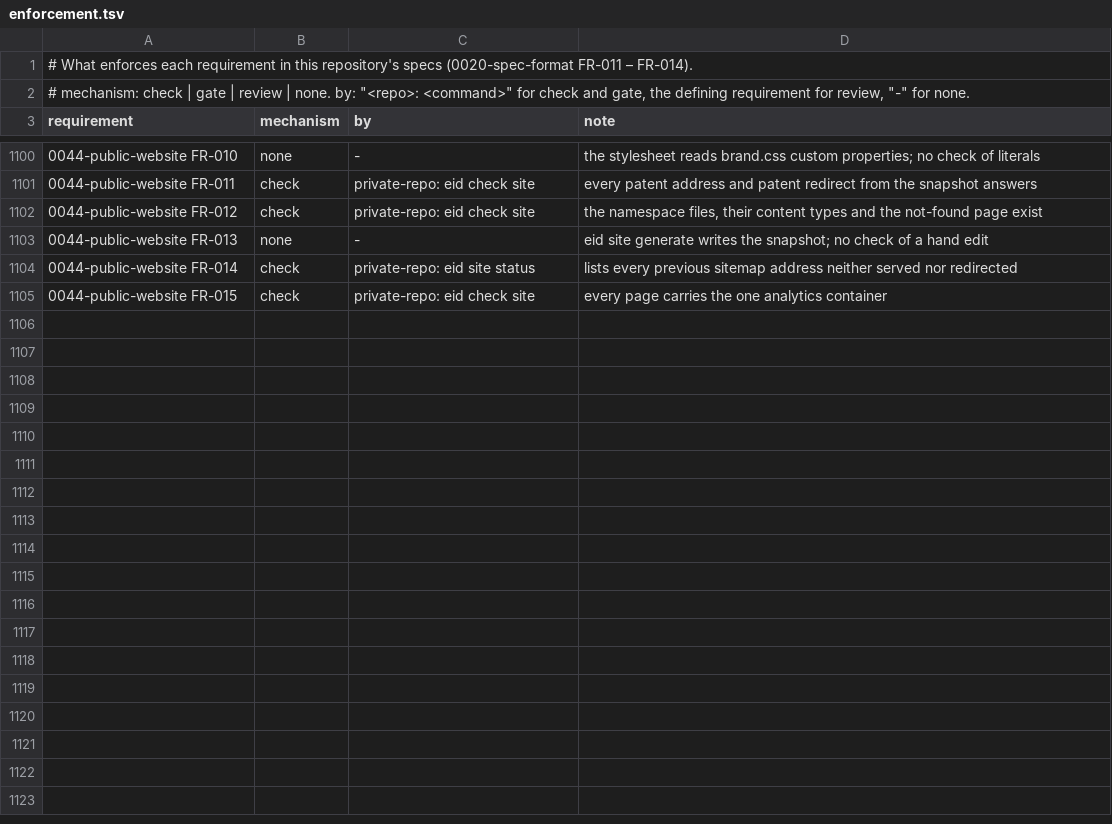
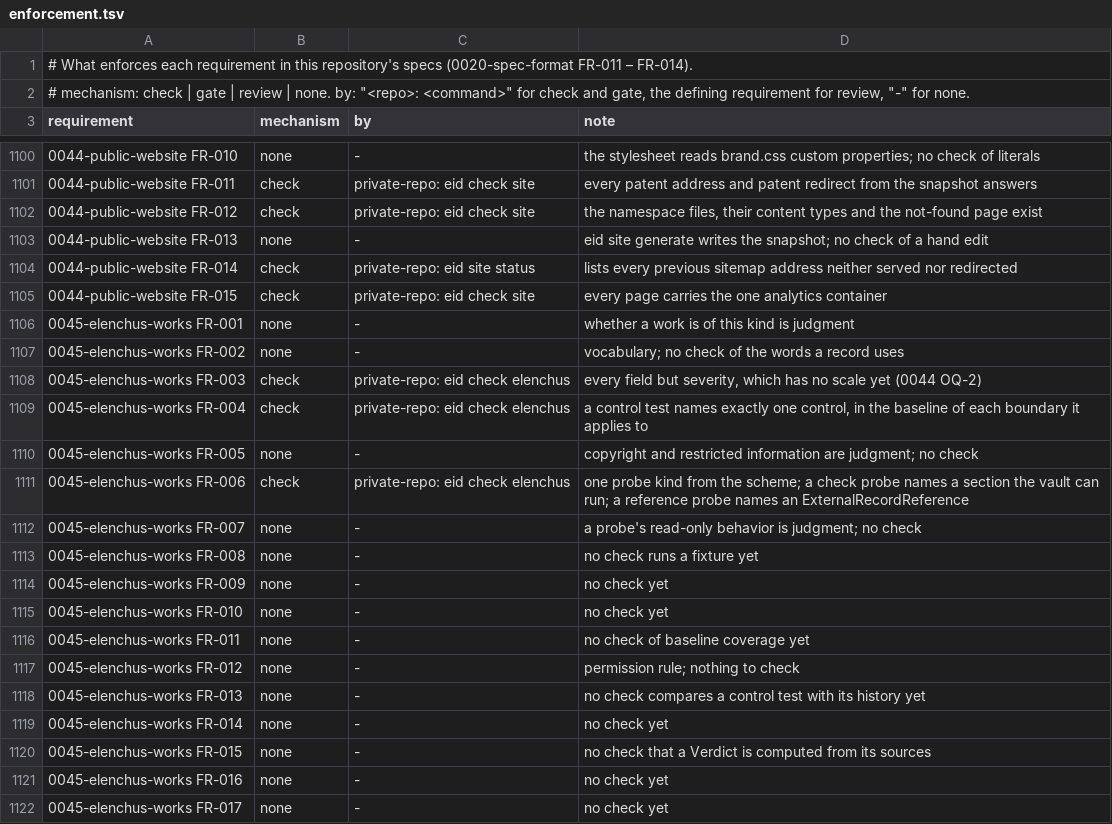
Before and after one commit to intellectual-frontiers/.github, a TSV file: spec-kit/enforcement.tsv, drawn as a sheet; only a part is shown, gaps mark what is left out; the diff covers the shown part only; the diff names each change by its address in the sheet, - before the commit and + after, or states it on an @@ line.

```diff
--- a/spec-kit/enforcement.tsv
+++ b/spec-kit/enforcement.tsv
+row 1106: 0045-elenchus-works FR-001 | none | - | whether a work is of this kind is judgment
+row 1107: 0045-elenchus-works FR-002 | none | - | vocabulary; no check of the words a record uses
+row 1108: 0045-elenchus-works FR-003 | check | private-repo: eid check elenchus | every field but severity, which has no scale yet (0044 OQ-2)
+row 1109: 0045-elenchus-works FR-004 | check | private-repo: eid check elenchus | a control test names exactly one control, in the baseline of each boundary it applies to
+row 1110: 0045-elenchus-works FR-005 | none | - | copyright and restricted information are judgment; no check
+row 1111: 0045-elenchus-works FR-006 | check | private-repo: eid check elenchus | one probe kind from the scheme; a check probe names a section the vault can run; a reference probe names an ExternalRecordReference
+row 1112: 0045-elenchus-works FR-007 | none | - | a probe's read-only behavior is judgment; no check
+row 1113: 0045-elenchus-works FR-008 | none | - | no check runs a fixture yet
+row 1114: 0045-elenchus-works FR-009 | none | - | no check yet
+row 1115: 0045-elenchus-works FR-010 | none | - | no check yet
+row 1116: 0045-elenchus-works FR-011 | none | - | no check of baseline coverage yet
+row 1117: 0045-elenchus-works FR-012 | none | - | permission rule; nothing to check
+row 1118: 0045-elenchus-works FR-013 | none | - | no check compares a control test with its history yet
+row 1119: 0045-elenchus-works FR-014 | none | - | no check yet
+row 1120: 0045-elenchus-works FR-015 | none | - | no check that a Verdict is computed from its sources
+row 1121: 0045-elenchus-works FR-016 | none | - | no check yet
+row 1122: 0045-elenchus-works FR-017 | none | - | no check yet
```
Also changed, not shown: 23 added rows and 4 edited cells elsewhere in this file, spec-kit/controls.tsv, 2 other files.
